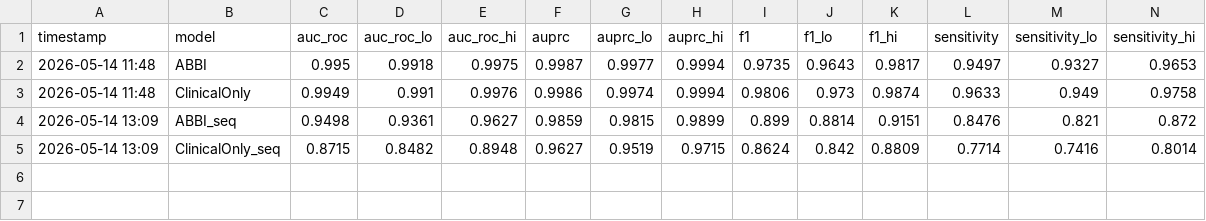
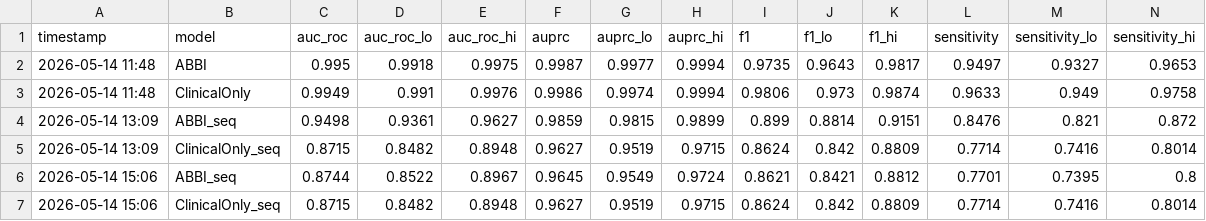
Before and after one commit to DylanTrenck/ABBI, a CSV file: results/evaluation_results.csv, drawn as a sheet; only a part is shown; rows hold the shown columns only; the diff names each change by its address in the sheet, - before the commit and + after, or states it on an @@ line.

Commit message:
Add SGE functional score regressor (ROC AUC 0.868 on unseen exons)
ABBI (ClinVar labels) generalises poorly to functional prediction (SGE
rho=-0.06, AUC=0.50). A separate model trained directly on Findlay 2018
SGE scores achieves Spearman rho=0.42 and ROC AUC=0.868 on held-out
exons X22/X23 — correctly discriminating LOF from functional BRCA1
variants 87% of the time.

New files:
- src/data/prepare_sge_splits.py  — exon-stratified train/val/test splits
- src/models/sge_regressor.py     — frozen DNABERT-2 CLS + 50 tabular features
- src/train_sge.py                — combined Pearson+MSE loss, Spearman early stop
- src/evaluate_sge.py             — test metrics + scatter/boxplot figures
- src/data/download_sge.py        — Findlay 2018 GEO download script
- src/validate_sge.py             — ABBI vs SGE cross-validation

Key tabular features: ref/alt AA one-hot, physicochemical deltas,
consequence type, AA position, phyloP conservation, aGVGD Grantham
deviation. phyloP was the single biggest contributor.

Updated: src/config.py, src/train.py, src/evaluate.py, src/explain.py
— checkpoint naming now includes finetune tag (partial/unfreeze).
Fixed: .gitignore anchored /models/ to root so src/models/ is tracked.

```diff
--- a/results/evaluation_results.csv
+++ b/results/evaluation_results.csv
+row 6: 2026-05-14 15:06 | ABBI_seq | 0.8744 | 0.8522 | 0.8967 | 0.9645 | 0.9549 | 0.9724 | 0.8621 | 0.8421 | 0.8812 | 0.7701 | 0.7395 | 0.8
+row 7: 2026-05-14 15:06 | ClinicalOnly_seq | 0.8715 | 0.8482 | 0.8948 | 0.9627 | 0.9519 | 0.9715 | 0.8624 | 0.842 | 0.8809 | 0.7714 | 0.7416 | 0.8014
```
Also changed, not shown: 27 other files.
